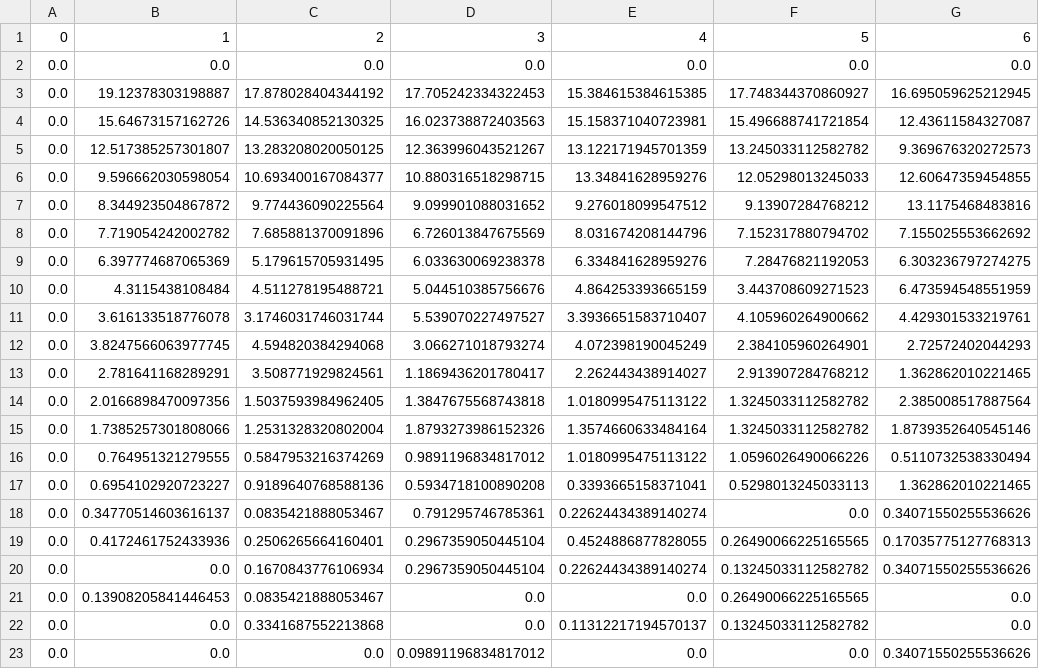
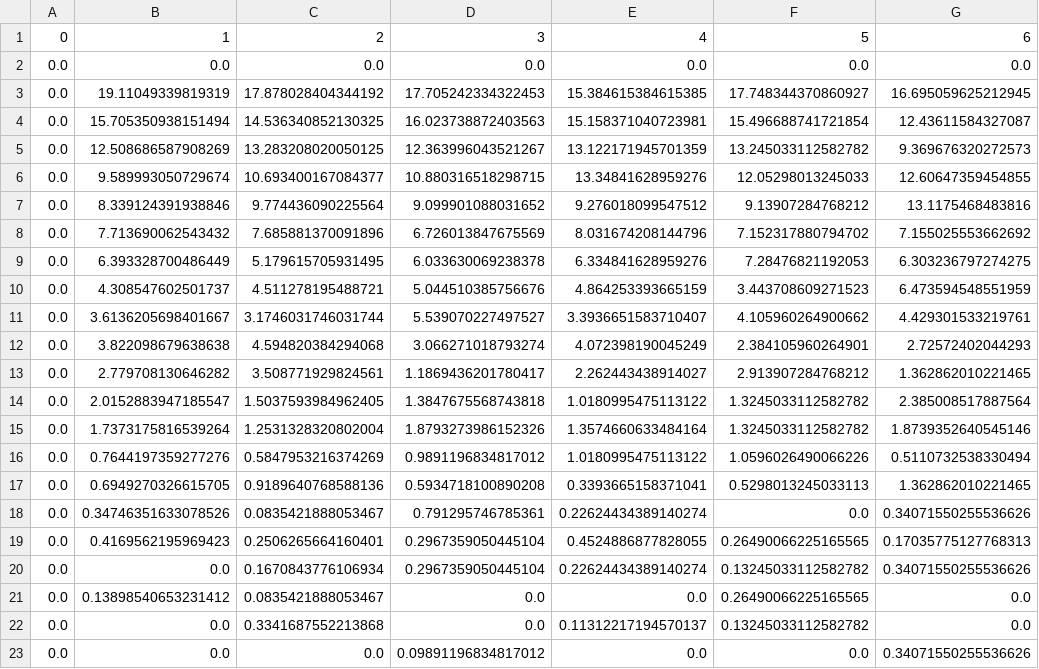
Before and after one commit to SPQR14/Proyecto_16DeSeptiembre, a CSV file: Data_set/m1Chispazo.csv.csv, drawn as a sheet; only a part is shown; the diff names each change by its address in the sheet, - before the commit and + after, or states it on an @@ line.

```diff
--- a/Data_set/m1Chispazo.csv.csv
+++ b/Data_set/m1Chispazo.csv.csv
-B3: 19.12378303198887
+B3: 19.11049339819319
-B4: 15.64673157162726
+B4: 15.705350938151494
-B5: 12.517385257301807
+B5: 12.508686587908269
-B6: 9.596662030598054
+B6: 9.589993050729674
-B7: 8.344923504867872
+B7: 8.339124391938846
-B8: 7.719054242002782
+B8: 7.713690062543432
-B9: 6.397774687065369
+B9: 6.393328700486449
-B10: 4.3115438108484
+B10: 4.308547602501737
-B11: 3.616133518776078
+B11: 3.6136205698401667
-B12: 3.8247566063977745
+B12: 3.822098679638638
-B13: 2.781641168289291
+B13: 2.779708130646282
-B14: 2.0166898470097356
+B14: 2.0152883947185547
-B15: 1.7385257301808066
+B15: 1.7373175816539264
-B16: 0.764951321279555
+B16: 0.7644197359277276
-B17: 0.6954102920723227
+B17: 0.6949270326615705
-B18: 0.34770514603616137
+B18: 0.34746351633078526
-B19: 0.4172461752433936
+B19: 0.4169562195969423
-B21: 0.13908205841446453
+B21: 0.13898540653231412
```
Also changed, not shown: Data_set/m2Chispazo.csv.csv, Data_set/m3Chispazo.csv.csv, 11 other files.
